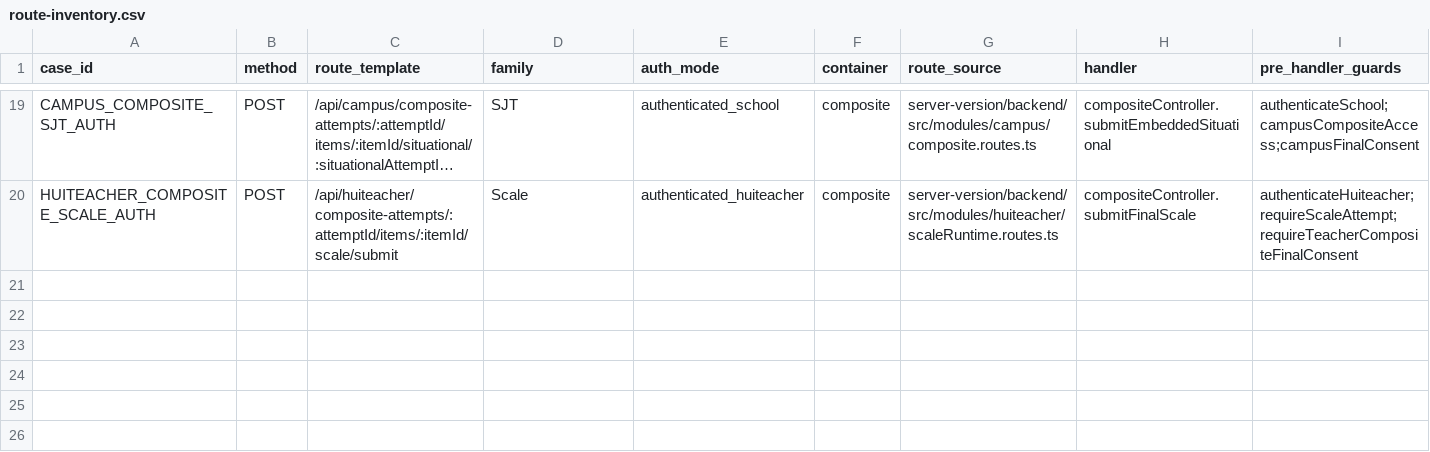
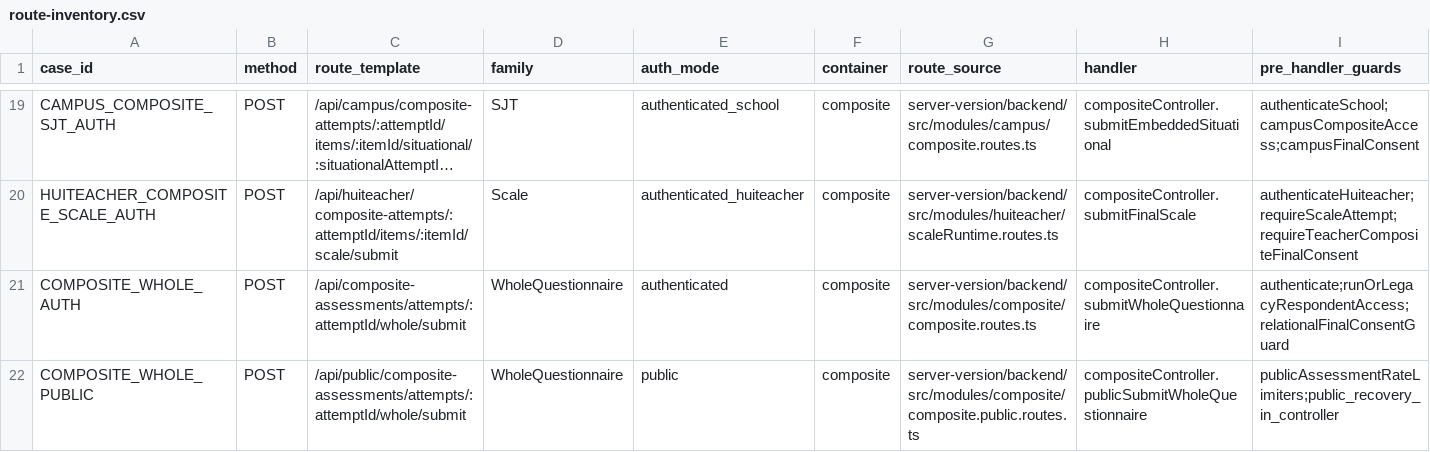
Before and after one commit to caohuibj/eduK12-new-version, a CSV file: docs/performance-optimization-v1/route-inventory.csv, drawn as a sheet; only a part is shown, gaps mark what is left out; long unchanged cells end in …; rows hold the shown columns only; the diff names each change by its address in the sheet, - before the commit and + after, or states it on an @@ line.

```diff
--- a/docs/performance-optimization-v1/route-inventory.csv
+++ b/docs/performance-optimization-v1/route-inventory.csv
+row 21: COMPOSITE_WHOLE_AUTH | POST | /api/composite-assessments/attempts/:attemptId/whole/submit | WholeQuestionnaire | authenticated | composite | server-version/backend/src/modules/composite/composite.routes.ts | compositeController.submitWholeQuestionnaire | authenticate;runOrLegacyRespondentAccess;relationalFinalConsentGuard
+row 22: COMPOSITE_WHOLE_PUBLIC | POST | /api/public/composite-assessments/attempts/:attemptId/whole/submit | WholeQuestionnaire | public | composite | server-version/backend/src/modules/composite/composite.public.routes.ts | compositeController.publicSubmitWholeQuestionnaire | publicAssessmentRateLimiters;public_recovery_in_controller
```
Also changed, not shown: 15 other files.
